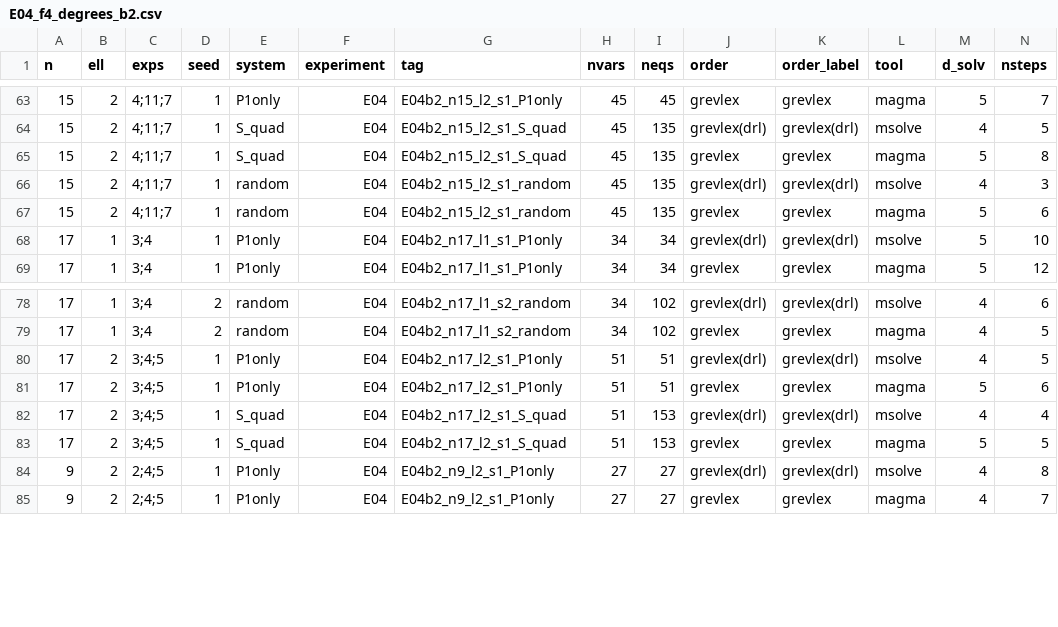
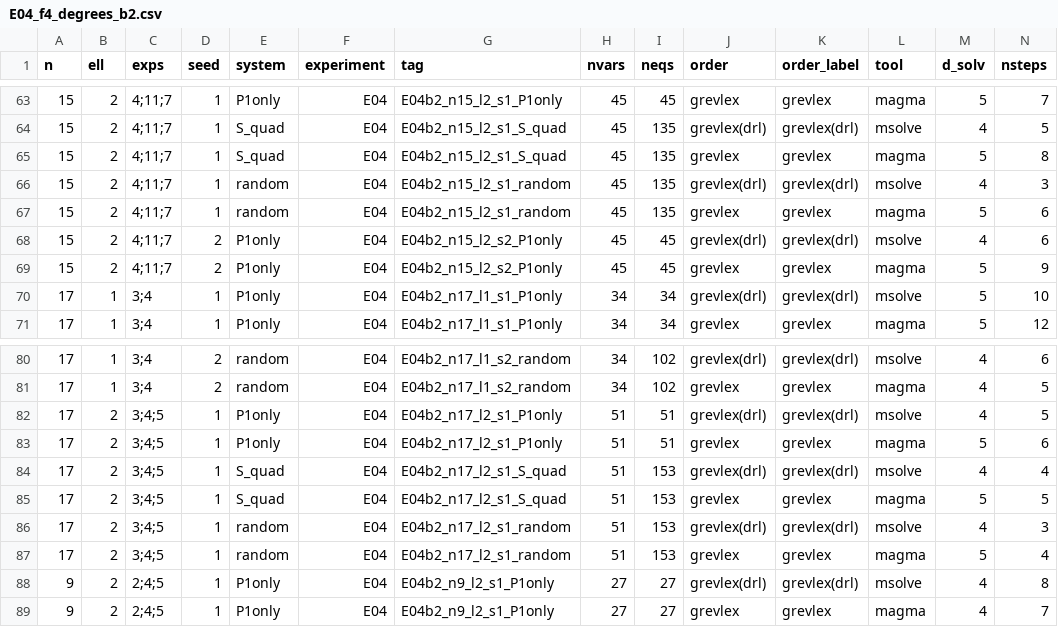
Before and after one commit to renxingwei0808/AIM3, a CSV file: results/E04_f4_degrees_b2.csv, drawn as a sheet; only a part is shown, gaps mark what is left out; rows hold the shown columns only; the diff names each change by its address in the sheet, - before the commit and + after, or states it on an @@ line.

```diff
--- a/results/E04_f4_degrees_b2.csv
+++ b/results/E04_f4_degrees_b2.csv
+row 68: 15 | 2 | 4;11;7 | 2 | P1only | E04 | E04b2_n15_l2_s2_P1only | 45 | 45 | grevlex(drl) | grevlex(drl) | msolve | 4 | 6
+row 69: 15 | 2 | 4;11;7 | 2 | P1only | E04 | E04b2_n15_l2_s2_P1only | 45 | 45 | grevlex | grevlex | magma | 5 | 9
+row 86: 17 | 2 | 3;4;5 | 1 | random | E04 | E04b2_n17_l2_s1_random | 51 | 153 | grevlex(drl) | grevlex(drl) | msolve | 4 | 3
+row 87: 17 | 2 | 3;4;5 | 1 | random | E04 | E04b2_n17_l2_s1_random | 51 | 153 | grevlex | grevlex | magma | 5 | 4
```
Also changed, not shown: results/E04_f4_hybrid_b2.csv, results/E07_server_ore_interp.csv, 4 other files.
